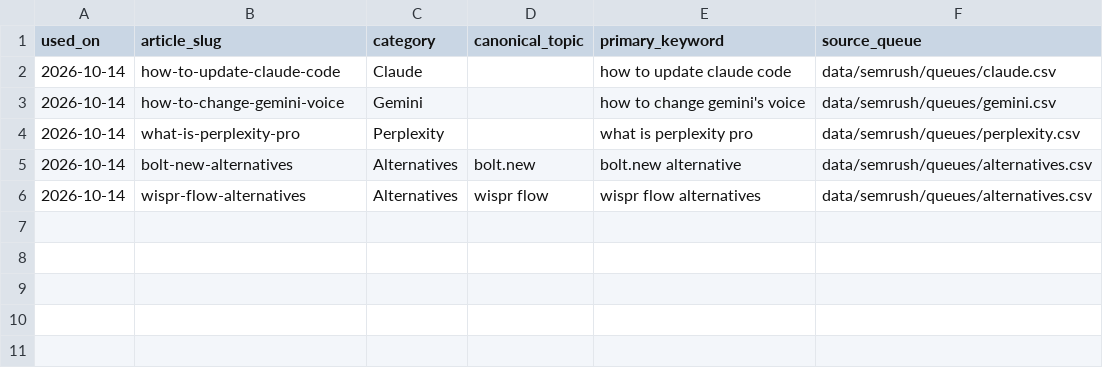
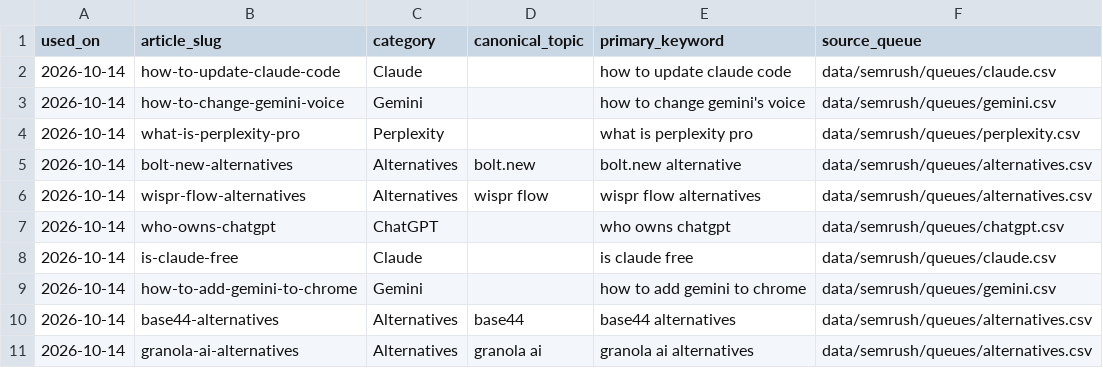
Before and after one commit to deepakparmaronline/tech-updates, a CSV file: data/semrush/used-keywords.csv, drawn as a sheet.

Commit message:
Record five verified article keywords

```diff
--- a/data/semrush/used-keywords.csv
+++ b/data/semrush/used-keywords.csv
@@ -6 +6,6 @@ used_on,article_slug,category,canonical_topic,primary_keyword,source_queue
 2026-10-14,wispr-flow-alternatives,Alternatives,wispr flow,wispr flow alternatives,data/semrush/queues/alternatives.csv
+2026-10-14,who-owns-chatgpt,ChatGPT,,who owns chatgpt,data/semrush/queues/chatgpt.csv
+2026-10-14,is-claude-free,Claude,,is claude free,data/semrush/queues/claude.csv
+2026-10-14,how-to-add-gemini-to-chrome,Gemini,,how to add gemini to chrome,data/semrush/queues/gemini.csv
+2026-10-14,base44-alternatives,Alternatives,base44,base44 alternatives,data/semrush/queues/alternatives.csv
+2026-10-14,granola-ai-alternatives,Alternatives,granola ai,granola ai alternatives,data/semrush/queues/alternatives.csv
```
